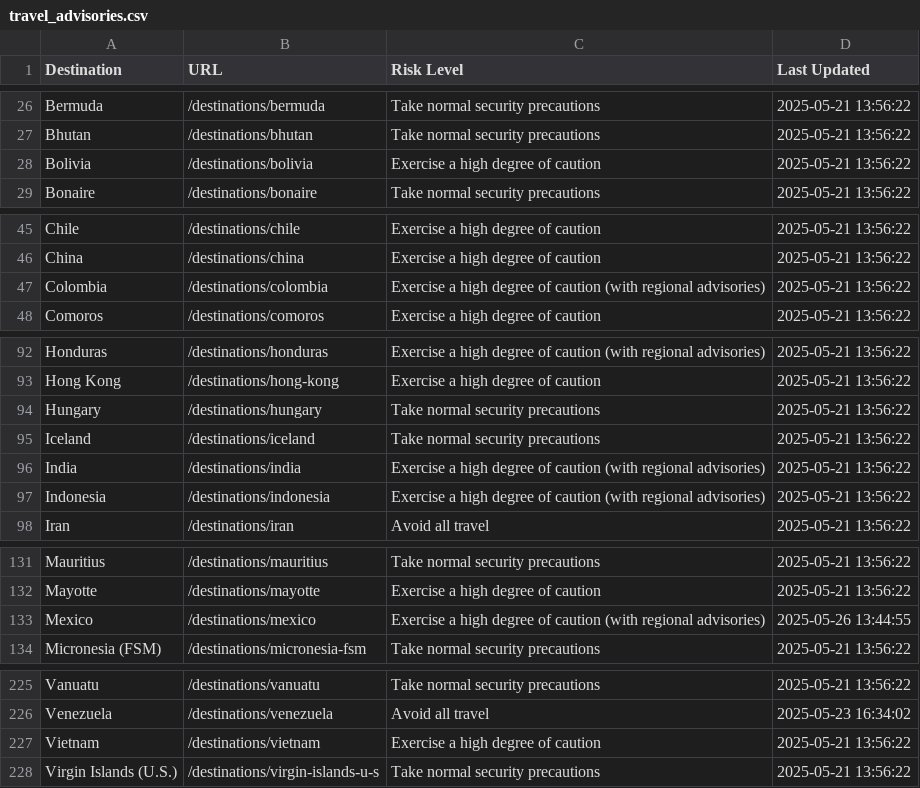
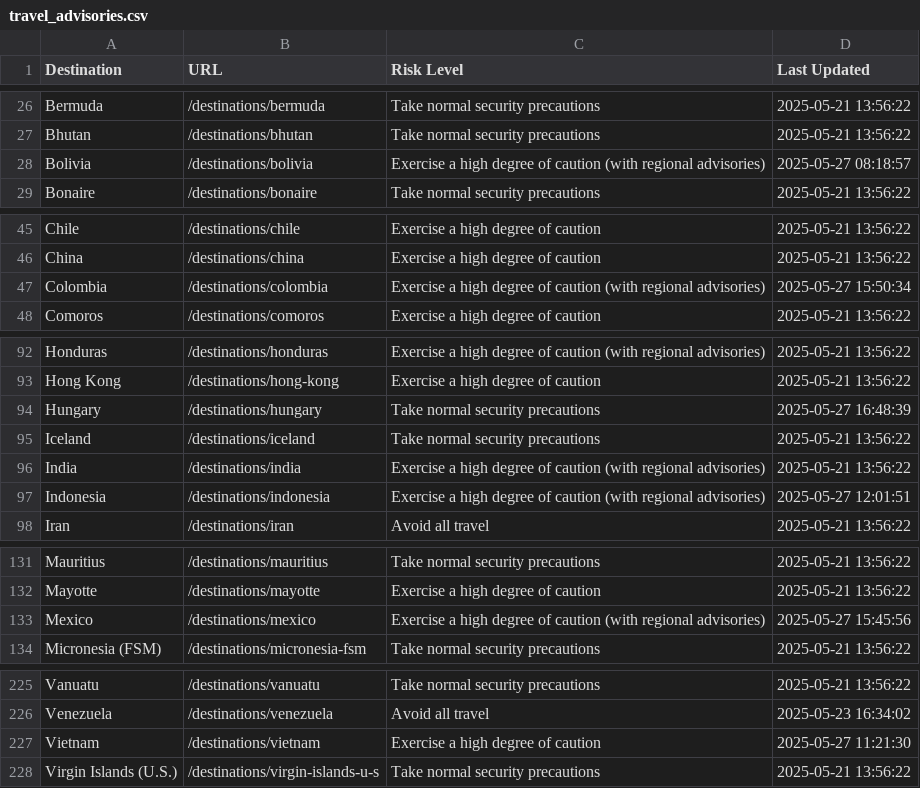
Before and after one commit to pingmaestro/Travel-Advisory, a CSV file: travel_advisories.csv, drawn as a sheet; only a part is shown, gaps mark what is left out.

```diff
--- a/travel_advisories.csv
+++ b/travel_advisories.csv
@@ -27,3 +27,3 @@ Bermuda,/destinations/bermuda,Take normal security precautions,2025-05-21 13:56:
 Bhutan,/destinations/bhutan,Take normal security precautions,2025-05-21 13:56:22
-Bolivia,/destinations/bolivia,Exercise a high degree of caution,2025-05-21 13:56:22
+Bolivia,/destinations/bolivia,Exercise a high degree of caution (with regional advisories),2025-05-27 08:18:57
 Bonaire,/destinations/bonaire,Take normal security precautions,2025-05-21 13:56:22
@@ -46,3 +46,3 @@ Chile,/destinations/chile,Exercise a high degree of caution,2025-05-21 13:56:22
 China,/destinations/china,Exercise a high degree of caution,2025-05-21 13:56:22
-Colombia,/destinations/colombia,Exercise a high degree of caution (with regional advisories),2025-05-21 13:56:22
+Colombia,/destinations/colombia,Exercise a high degree of caution (with regional advisories),2025-05-27 15:50:34
 Comoros,/destinations/comoros,Exercise a high degree of caution,2025-05-21 13:56:22
@@ -93,6 +93,6 @@ Honduras,/destinations/honduras,Exercise a high degree of caution (with regional
 Hong Kong,/destinations/hong-kong,Exercise a high degree of caution,2025-05-21 13:56:22
-Hungary,/destinations/hungary,Take normal security precautions,2025-05-21 13:56:22
+Hungary,/destinations/hungary,Take normal security precautions,2025-05-27 16:48:39
 Iceland,/destinations/iceland,Take normal security precautions,2025-05-21 13:56:22
 India,/destinations/india,Exercise a high degree of caution (with regional advisories),2025-05-21 13:56:22
-Indonesia,/destinations/indonesia,Exercise a high degree of caution (with regional advisories),2025-05-21 13:56:22
+Indonesia,/destinations/indonesia,Exercise a high degree of caution (with regional advisories),2025-05-27 12:01:51
 Iran,/destinations/iran,Avoid all travel,2025-05-21 13:56:22
@@ -132,3 +132,3 @@ Mauritius,/destinations/mauritius,Take normal security precautions,2025-05-21 13
 Mayotte,/destinations/mayotte,Exercise a high degree of caution,2025-05-21 13:56:22
-Mexico,/destinations/mexico,Exercise a high degree of caution (with regional advisories),2025-05-26 13:44:55
+Mexico,/destinations/mexico,Exercise a high degree of caution (with regional advisories),2025-05-27 15:45:56
 Micronesia (FSM),/destinations/micronesia-fsm,Take normal security precautions,2025-05-21 13:56:22
@@ -226,3 +226,3 @@ Vanuatu,/destinations/vanuatu,Take normal security precautions,2025-05-21 13:56:
 Venezuela,/destinations/venezuela,Avoid all travel,2025-05-23 16:34:02
-Vietnam,/destinations/vietnam,Exercise a high degree of caution,2025-05-21 13:56:22
+Vietnam,/destinations/vietnam,Exercise a high degree of caution,2025-05-27 11:21:30
 Virgin Islands (U.S.),/destinations/virgin-islands-u-s,Take normal security precautions,2025-05-21 13:56:22
```
